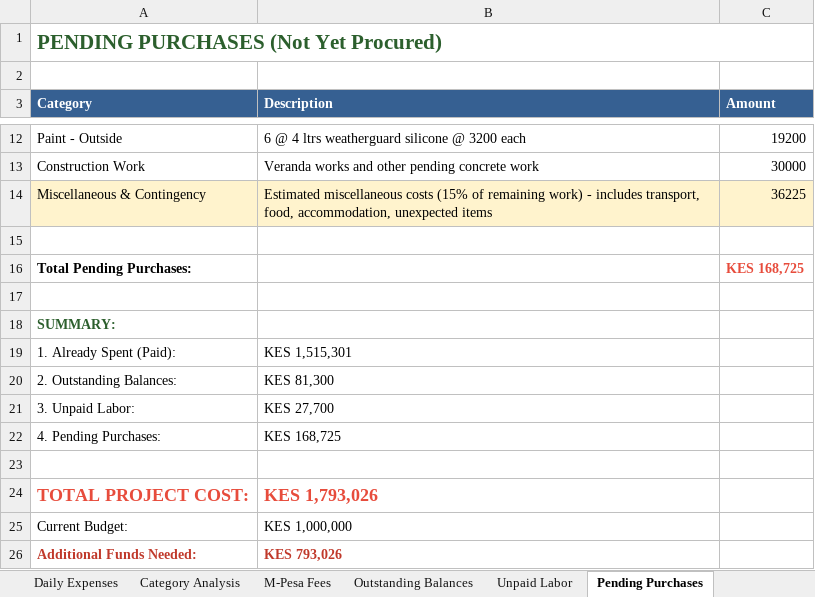
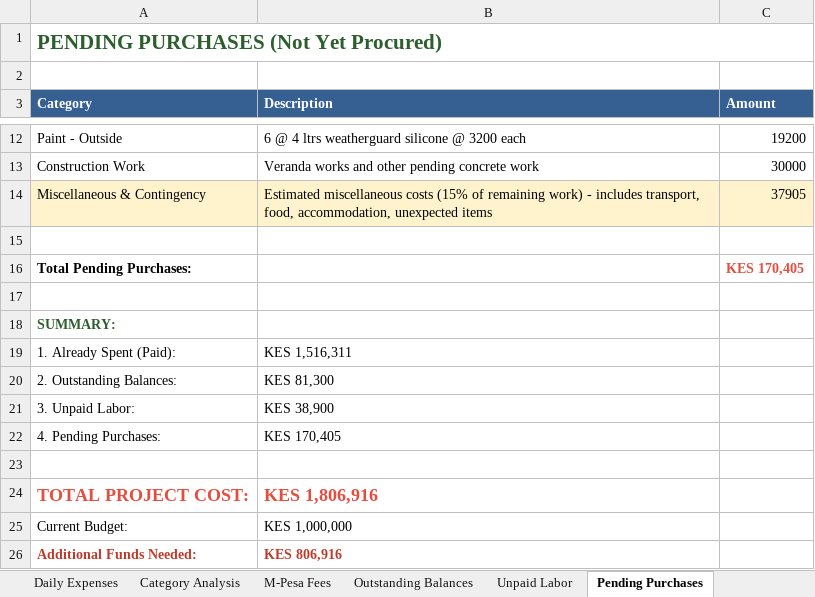
Before and after one commit to lemaiyan/personal, an Excel workbook: mum-in-law-house/Mother-In-Law-House-Expenses.xlsx, sheet Pending Purchases, drawn as a sheet; only a part is shown, gaps mark what is left out; values as stored, in another font and other column widths than the file's, no borders; the diff names each change by its address in the sheet, - before the commit and + after, or states it on an @@ line.

```diff
--- a/mum-in-law-house/Mother-In-Law-House-Expenses.xlsx (sheet Pending Purchases)
+++ b/mum-in-law-house/Mother-In-Law-House-Expenses.xlsx (sheet Pending Purchases)
-C14 (Amount): 36225
+C14 (Amount): 37905
-C16 (Amount): KES 168,725
+C16 (Amount): KES 170,405
-B19 (Description): KES 1,515,301
+B19 (Description): KES 1,516,311
-B21 (Description): KES 27,700
+B21 (Description): KES 38,900
-B22 (Description): KES 168,725
+B22 (Description): KES 170,405
-B24 (Description): KES 1,793,026
+B24 (Description): KES 1,806,916
-B26 (Description): KES 793,026
+B26 (Description): KES 806,916
```
Also changed, not shown: sheet Daily Expenses, sheet Unpaid Labor, sheet Home Summary, sheet M-Pesa Fees, 1 other file.
